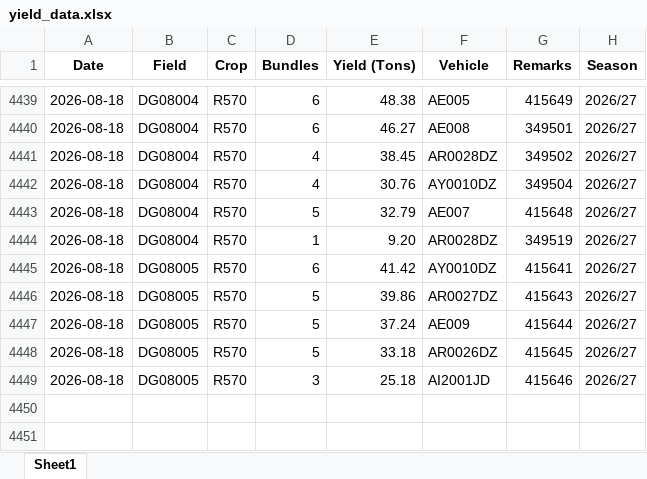
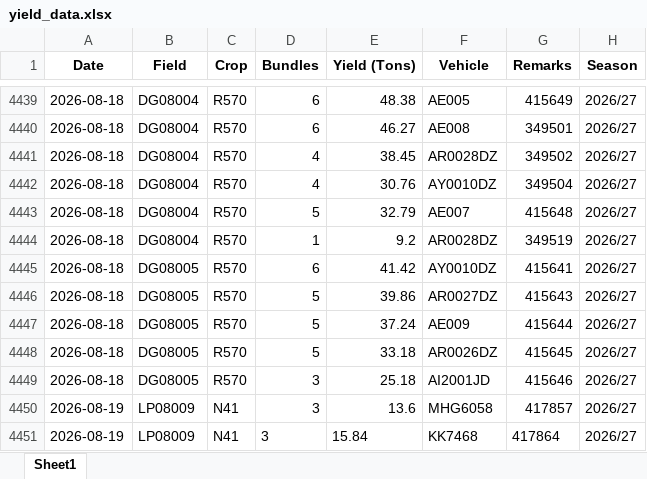
Before and after one commit to psibale/farm-management-system, an Excel workbook: data/yield_data.xlsx, sheet Sheet1, drawn as a sheet; only a part is shown, gaps mark what is left out; values as stored, in another font and other column widths than the file's, no borders; the diff names each change by its address in the sheet, - before the commit and + after, or states it on an @@ line.

```diff
--- a/data/yield_data.xlsx (sheet Sheet1)
+++ b/data/yield_data.xlsx (sheet Sheet1)
-E4444 (Yield (Tons)): 9.20
+E4444 (Yield (Tons)): 9.2
+row 4450: 2026-08-19 | LP08009 | N41 | 3 | 13.6 | MHG6058 | 417857 | 2026/27
+row 4451: 2026-08-19 | LP08009 | N41 | 3 | 15.84 | KK7468 | 417864 | 2026/27
```
Also changed, not shown: data/mill_return.xlsx, data/pest_disease_control.xlsx, 12 other files.
